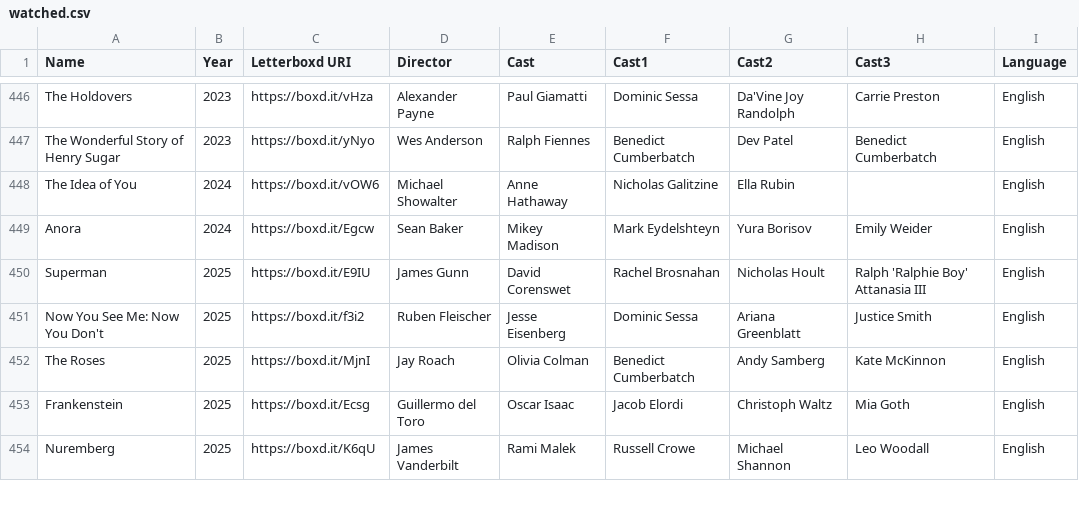
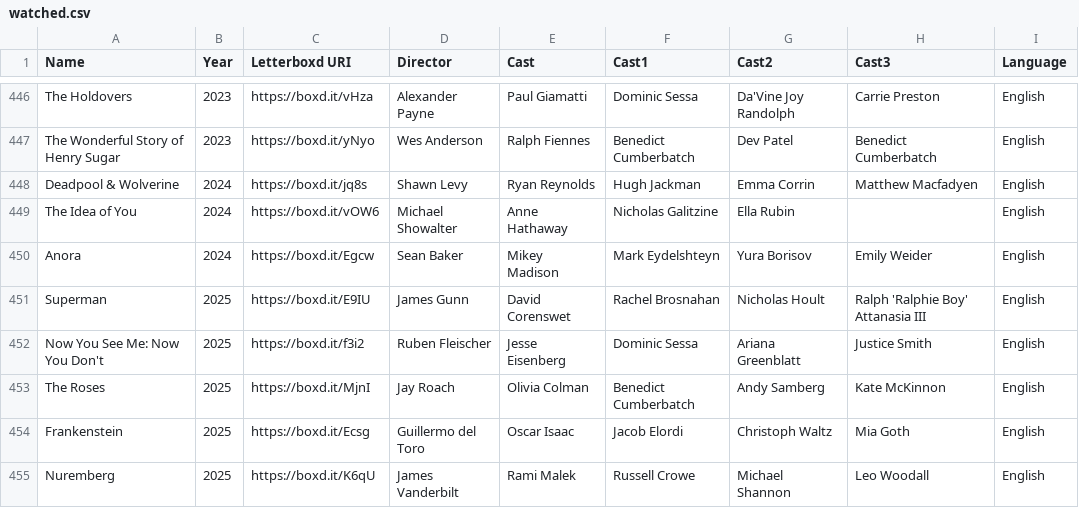
Before and after one commit to ASAND5/f-m-vis, a CSV file: watched.csv, drawn as a sheet; only a part is shown, gaps mark what is left out; the diff names each change by its address in the sheet, - before the commit and + after, or states it on an @@ line.

Commit message:
Update watched.csv

```diff
--- a/watched.csv
+++ b/watched.csv
+row 448: Deadpool & Wolverine | 2024 | https://boxd.it/jq8s | Shawn Levy | Ryan Reynolds | Hugh Jackman | Emma Corrin | Matthew Macfadyen | English
```
